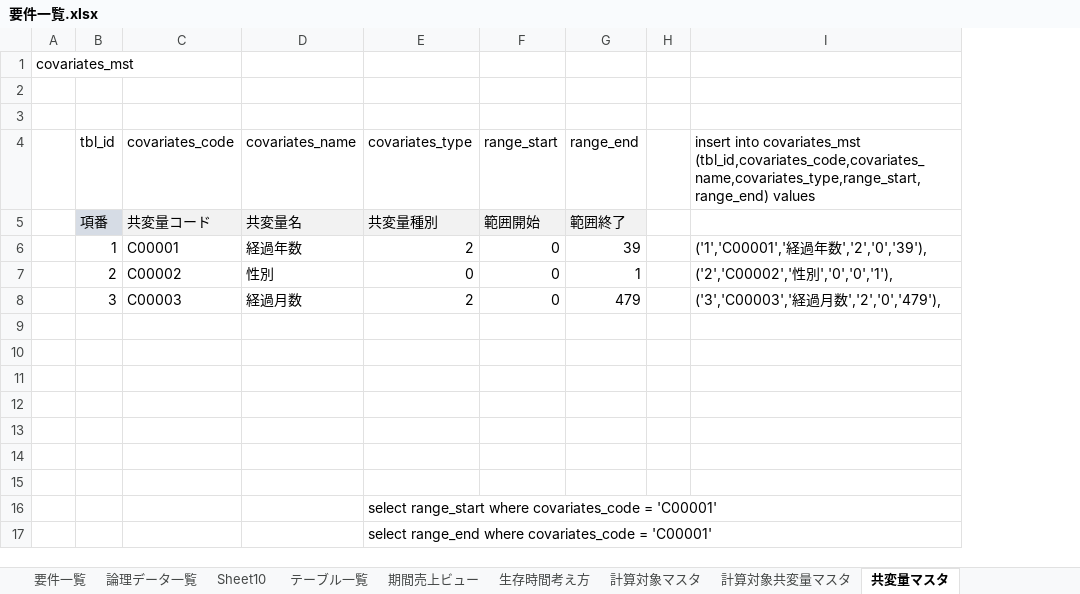
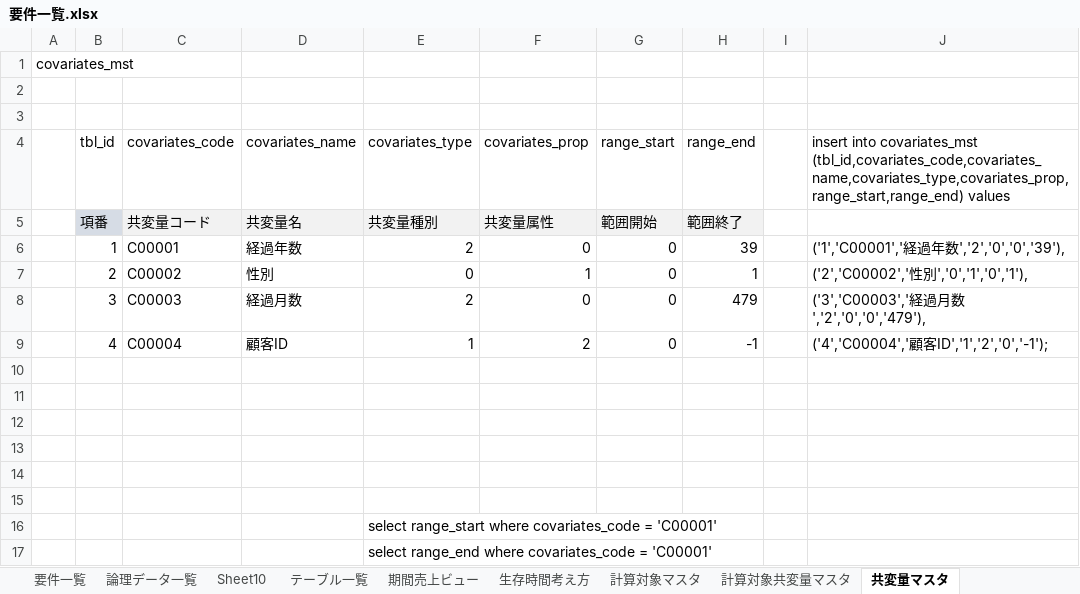
Before and after one commit to wjkanaya/research, an Excel workbook: sekkei/要件一覧.xlsx, sheet 共変量マスタ, drawn as a sheet; values as stored, in another font and other column widths than the file's, no borders; removed rows and columns are numbered as before the commit, all else as after; the diff names each change by its address in the sheet, - before the commit and + after, or states it on an @@ line.

```diff
--- a/sekkei/要件一覧.xlsx (sheet 共変量マスタ)
+++ b/sekkei/要件一覧.xlsx (sheet 共変量マスタ)
+column F (covariates_prop), rows 5-9: 共変量属性 | 0 | 1 | 0 | 2
-column I, rows 4-8: insert into covariates_mst (tbl_id,covariates_code,covariates_name,covariates_type,range_start,range_end) values |  | ('1','C00001','経過年数','2','0','39'), | ('2','C00002','性別','0','0','1'), | ('3','C00003','経過月数','2','0','479'),
+column J, rows 4-9: insert into covariates_mst (tbl_id,covariates_code,covariates_name,covariates_type,covariates_prop,range_start,range_end) values |  | ('1','C00001','経過年数','2','0','0','39'), | ('2','C00002','性別','0','1','0','1'), | ('3','C00003','経過月数','2','0','0','479'), | ('4','C00004','顧客ID','1','2','0','-1');
-row 9: (empty)
+row 9:  | 4 | C00004 | 顧客ID | 1 | 2 | 0 | -1 |  | ('4','C00004','顧客ID','1','2','0','-1');
```
Also changed, not shown: sheet 計算対象共変量マスタ, sheet テーブル一覧, sheet 期間売上ビュー, other sheet tabs, formulas that keep their value, 1 other file.
